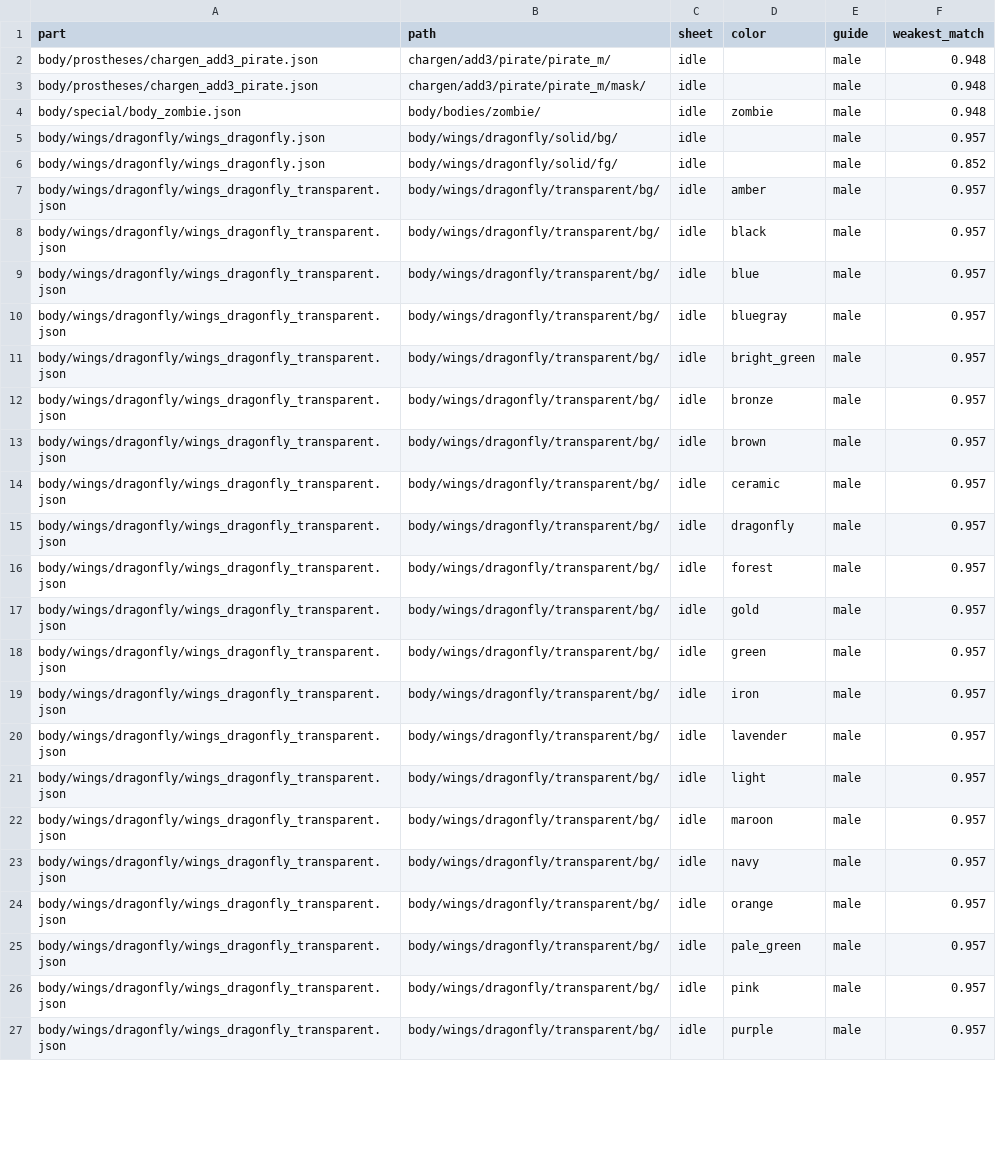
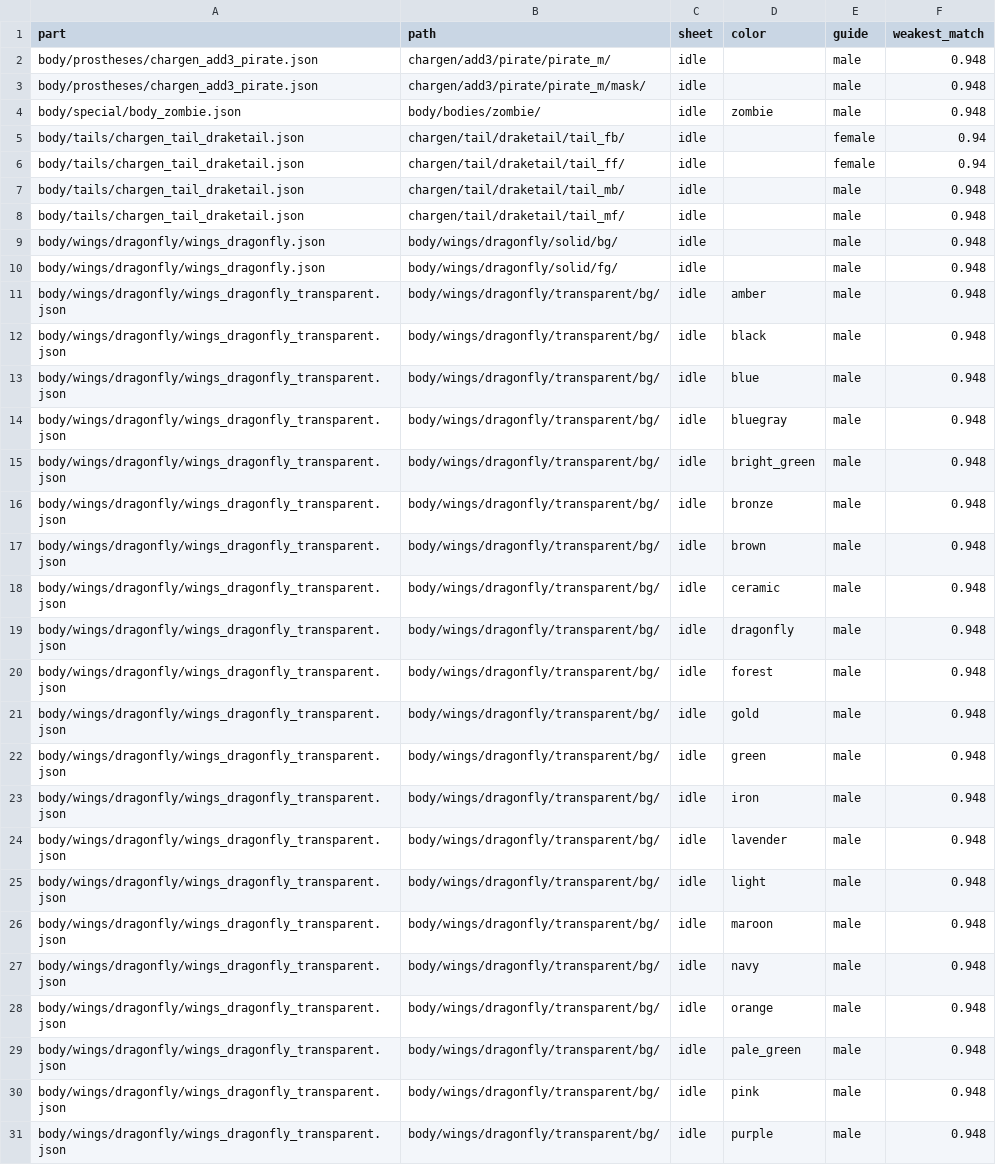
Before and after one commit to teppuM/lpc-forge, a CSV file: tools/filled-animations.csv, drawn as a sheet; only a part is shown; the diff covers the shown part only.

Commit message:
Keep a part's layers together when rebuilding a frame
Parts split into a front and a back layer draw each only in some poses. Choosing a
source pose per layer could bring a front drawing into a frame where the part belongs
behind the body, as with tails. The pose is now chosen once per frame for the whole part.
This corrects 34 rebuilt sheets, and adds idle for the Drake tail.

```diff
--- a/tools/filled-animations.csv
+++ b/tools/filled-animations.csv
@@ -4,24 +4,28 @@ body/prostheses/chargen_add3_pirate.json,chargen/add3/pirate/pirate_m/mask/,idle
 body/special/body_zombie.json,body/bodies/zombie/,idle,zombie,male,0.948
-body/wings/dragonfly/wings_dragonfly.json,body/wings/dragonfly/solid/bg/,idle,,male,0.957
-body/wings/dragonfly/wings_dragonfly.json,body/wings/dragonfly/solid/fg/,idle,,male,0.852
-body/wings/dragonfly/wings_dragonfly_transparent.json,body/wings/dragonfly/transparent/bg/,idle,amber,male,0.957
-body/wings/dragonfly/wings_dragonfly_transparent.json,body/wings/dragonfly/transparent/bg/,idle,black,male,0.957
-body/wings/dragonfly/wings_dragonfly_transparent.json,body/wings/dragonfly/transparent/bg/,idle,blue,male,0.957
-body/wings/dragonfly/wings_dragonfly_transparent.json,body/wings/dragonfly/transparent/bg/,idle,bluegray,male,0.957
-body/wings/dragonfly/wings_dragonfly_transparent.json,body/wings/dragonfly/transparent/bg/,idle,bright_green,male,0.957
-body/wings/dragonfly/wings_dragonfly_transparent.json,body/wings/dragonfly/transparent/bg/,idle,bronze,male,0.957
-body/wings/dragonfly/wings_dragonfly_transparent.json,body/wings/dragonfly/transparent/bg/,idle,brown,male,0.957
-body/wings/dragonfly/wings_dragonfly_transparent.json,body/wings/dragonfly/transparent/bg/,idle,ceramic,male,0.957
-body/wings/dragonfly/wings_dragonfly_transparent.json,body/wings/dragonfly/transparent/bg/,idle,dragonfly,male,0.957
-body/wings/dragonfly/wings_dragonfly_transparent.json,body/wings/dragonfly/transparent/bg/,idle,forest,male,0.957
-body/wings/dragonfly/wings_dragonfly_transparent.json,body/wings/dragonfly/transparent/bg/,idle,gold,male,0.957
-body/wings/dragonfly/wings_dragonfly_transparent.json,body/wings/dragonfly/transparent/bg/,idle,green,male,0.957
-body/wings/dragonfly/wings_dragonfly_transparent.json,body/wings/dragonfly/transparent/bg/,idle,iron,male,0.957
-body/wings/dragonfly/wings_dragonfly_transparent.json,body/wings/dragonfly/transparent/bg/,idle,lavender,male,0.957
-body/wings/dragonfly/wings_dragonfly_transparent.json,body/wings/dragonfly/transparent/bg/,idle,light,male,0.957
-body/wings/dragonfly/wings_dragonfly_transparent.json,body/wings/dragonfly/transparent/bg/,idle,maroon,male,0.957
-body/wings/dragonfly/wings_dragonfly_transparent.json,body/wings/dragonfly/transparent/bg/,idle,navy,male,0.957
-body/wings/dragonfly/wings_dragonfly_transparent.json,body/wings/dragonfly/transparent/bg/,idle,orange,male,0.957
-body/wings/dragonfly/wings_dragonfly_transparent.json,body/wings/dragonfly/transparent/bg/,idle,pale_green,male,0.957
-body/wings/dragonfly/wings_dragonfly_transparent.json,body/wings/dragonfly/transparent/bg/,idle,pink,male,0.957
-body/wings/dragonfly/wings_dragonfly_transparent.json,body/wings/dragonfly/transparent/bg/,idle,purple,male,0.957
+body/tails/chargen_tail_draketail.json,chargen/tail/draketail/tail_fb/,idle,,female,0.94
+body/tails/chargen_tail_draketail.json,chargen/tail/draketail/tail_ff/,idle,,female,0.94
+body/tails/chargen_tail_draketail.json,chargen/tail/draketail/tail_mb/,idle,,male,0.948
+body/tails/chargen_tail_draketail.json,chargen/tail/draketail/tail_mf/,idle,,male,0.948
+body/wings/dragonfly/wings_dragonfly.json,body/wings/dragonfly/solid/bg/,idle,,male,0.948
+body/wings/dragonfly/wings_dragonfly.json,body/wings/dragonfly/solid/fg/,idle,,male,0.948
+body/wings/dragonfly/wings_dragonfly_transparent.json,body/wings/dragonfly/transparent/bg/,idle,amber,male,0.948
+body/wings/dragonfly/wings_dragonfly_transparent.json,body/wings/dragonfly/transparent/bg/,idle,black,male,0.948
+body/wings/dragonfly/wings_dragonfly_transparent.json,body/wings/dragonfly/transparent/bg/,idle,blue,male,0.948
+body/wings/dragonfly/wings_dragonfly_transparent.json,body/wings/dragonfly/transparent/bg/,idle,bluegray,male,0.948
+body/wings/dragonfly/wings_dragonfly_transparent.json,body/wings/dragonfly/transparent/bg/,idle,bright_green,male,0.948
+body/wings/dragonfly/wings_dragonfly_transparent.json,body/wings/dragonfly/transparent/bg/,idle,bronze,male,0.948
+body/wings/dragonfly/wings_dragonfly_transparent.json,body/wings/dragonfly/transparent/bg/,idle,brown,male,0.948
+body/wings/dragonfly/wings_dragonfly_transparent.json,body/wings/dragonfly/transparent/bg/,idle,ceramic,male,0.948
+body/wings/dragonfly/wings_dragonfly_transparent.json,body/wings/dragonfly/transparent/bg/,idle,dragonfly,male,0.948
+body/wings/dragonfly/wings_dragonfly_transparent.json,body/wings/dragonfly/transparent/bg/,idle,forest,male,0.948
+body/wings/dragonfly/wings_dragonfly_transparent.json,body/wings/dragonfly/transparent/bg/,idle,gold,male,0.948
+body/wings/dragonfly/wings_dragonfly_transparent.json,body/wings/dragonfly/transparent/bg/,idle,green,male,0.948
+body/wings/dragonfly/wings_dragonfly_transparent.json,body/wings/dragonfly/transparent/bg/,idle,iron,male,0.948
+body/wings/dragonfly/wings_dragonfly_transparent.json,body/wings/dragonfly/transparent/bg/,idle,lavender,male,0.948
+body/wings/dragonfly/wings_dragonfly_transparent.json,body/wings/dragonfly/transparent/bg/,idle,light,male,0.948
+body/wings/dragonfly/wings_dragonfly_transparent.json,body/wings/dragonfly/transparent/bg/,idle,maroon,male,0.948
+body/wings/dragonfly/wings_dragonfly_transparent.json,body/wings/dragonfly/transparent/bg/,idle,navy,male,0.948
+body/wings/dragonfly/wings_dragonfly_transparent.json,body/wings/dragonfly/transparent/bg/,idle,orange,male,0.948
+body/wings/dragonfly/wings_dragonfly_transparent.json,body/wings/dragonfly/transparent/bg/,idle,pale_green,male,0.948
+body/wings/dragonfly/wings_dragonfly_transparent.json,body/wings/dragonfly/transparent/bg/,idle,pink,male,0.948
+body/wings/dragonfly/wings_dragonfly_transparent.json,body/wings/dragonfly/transparent/bg/,idle,purple,male,0.948
```
Also changed, not shown: 2 removed rows and 86 edited cells elsewhere in this file, 41 other files.
